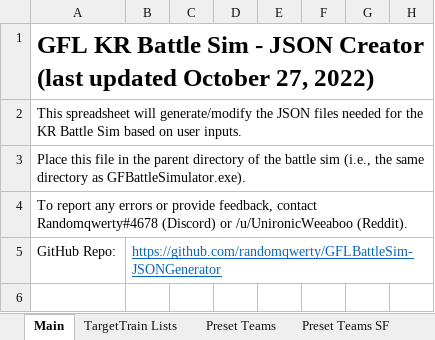
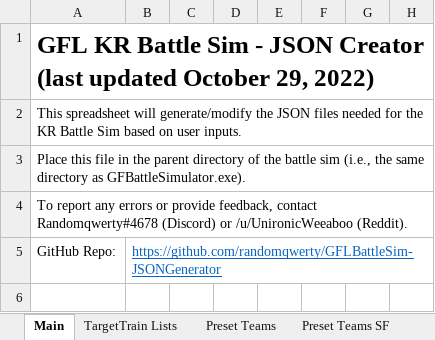
Before and after one commit to randomqwerty/GFLBattleSim-JSONGenerator, an Excel workbook: GFL KR Battle Sim - JSON Generator.xlsm, sheet Main, drawn as a sheet; only a part is shown; values as stored, in another font and other column widths than the file's, no borders; charts and pictures and conditional formats not drawn; the diff names each change by its address in the sheet, - before the commit and + after, or states it on an @@ line.

```diff
--- a/GFL KR Battle Sim - JSON Generator.xlsm (sheet Main)
+++ b/GFL KR Battle Sim - JSON Generator.xlsm (sheet Main)
-A1: …updated October 27, 2022)
+A1: …updated October 29, 2022)
```
Also changed, not shown: sheet SF Chip, sheet SF, 1 other file.
